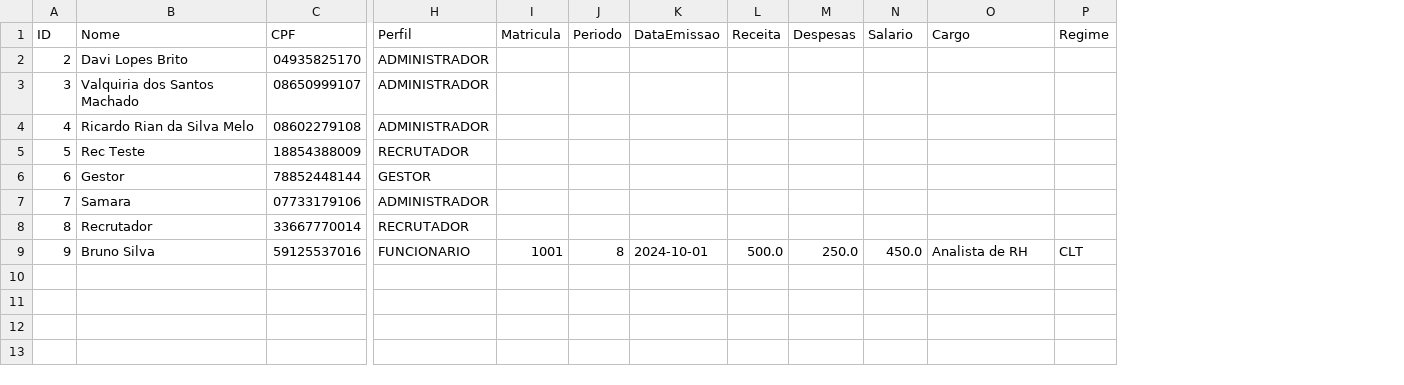
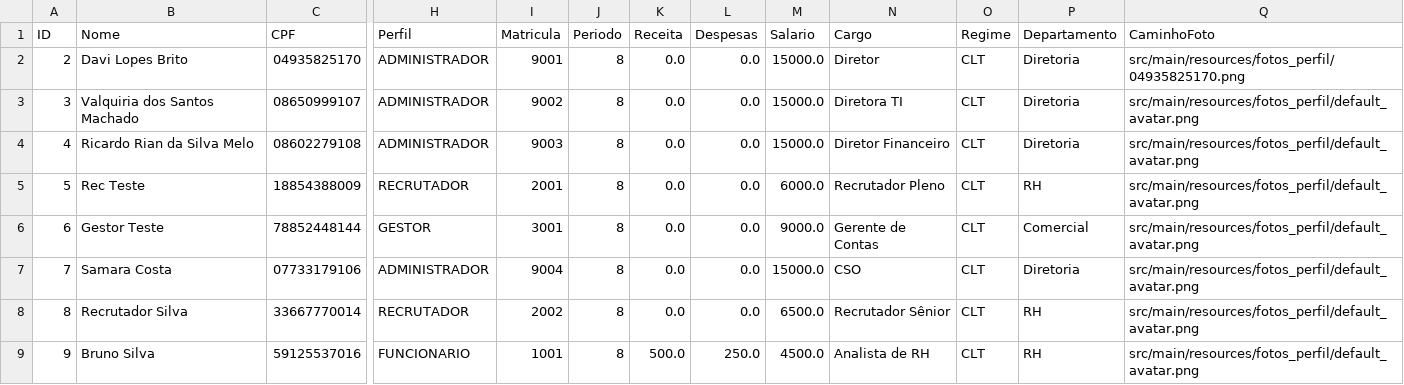
Before and after one commit to davilb64/projeto-tp1, a CSV file: src/main/resources/usuarios.csv, drawn as a sheet; only a part is shown, gaps mark what is left out; removed rows and columns are numbered as before the commit, all else as after; the diff names each change by its address in the sheet, - before the commit and + after, or states it on an @@ line.

Commit message:
Refatora esquema de classes, pois todo usuário é funcionário. AGORA TEMOS FOTOS DE PERFIL

```diff
--- a/src/main/resources/usuarios.csv
+++ b/src/main/resources/usuarios.csv
-column K (DataEmissao), row 9: 2024-10-01
+column P (Departamento), rows 2-9: Diretoria | Diretoria | Diretoria | RH | Comercial | Diretoria | RH | RH
+column Q (CaminhoFoto), rows 2-9: src/main/resources/fotos_perfil/04935825170.png | src/main/resources/fotos_perfil/default_avatar.png | src/main/resources/fotos_perfil/default_avatar.png | src/main/resources/fotos_perfil/default_avatar.png | src/main/resources/fotos_perfil/default_avatar.png | src/main/resources/fotos_perfil/default_avatar.png | src/main/resources/fotos_perfil/default_avatar.png | src/main/resources/fotos_perfil/default_avatar.png
-I2 (Matricula): (empty)
+I2 (Matricula): 9001
-J2:J8 (Periodo): (empty)
+J2:J8 (Periodo): 8
-K2:K8 (Receita): (empty)
+K2:K8 (Receita): 0.0
-L2:L8 (Despesas): (empty)
+L2:L8 (Despesas): 0.0
-M2:M4 (Salario): (empty)
+M2:M4 (Salario): 15000.0
-N2 (Cargo): (empty)
+N2 (Cargo): Diretor
-O2:O8 (Regime): (empty)
+O2:O8 (Regime): CLT
-I3 (Matricula): (empty)
+I3 (Matricula): 9002
-N3 (Cargo): (empty)
+N3 (Cargo): Diretora TI
-I4 (Matricula): (empty)
+I4 (Matricula): 9003
-N4 (Cargo): (empty)
+N4 (Cargo): Diretor Financeiro
-I5 (Matricula): (empty)
+I5 (Matricula): 2001
-M5 (Salario): (empty)
+M5 (Salario): 6000.0
-N5 (Cargo): (empty)
+N5 (Cargo): Recrutador Pleno
-B6 (Nome): Gestor
+B6 (Nome): Gestor Teste
-I6 (Matricula): (empty)
+I6 (Matricula): 3001
-M6 (Salario): (empty)
+M6 (Salario): 9000.0
-N6 (Cargo): (empty)
+N6 (Cargo): Gerente de Contas
-B7 (Nome): Samara
+B7 (Nome): Samara Costa
-I7 (Matricula): (empty)
+I7 (Matricula): 9004
-M7 (Salario): (empty)
+M7 (Salario): 15000.0
-N7 (Cargo): (empty)
+N7 (Cargo): CSO
-B8 (Nome): Recrutador
+B8 (Nome): Recrutador Silva
-I8 (Matricula): (empty)
+I8 (Matricula): 2002
-M8 (Salario): (empty)
+M8 (Salario): 6500.0
-N8 (Cargo): (empty)
+N8 (Cargo): Recrutador Sênior
-M9 (Salario): 450.0
+M9 (Salario): 4500.0
```
Also changed, not shown: src/main/resources/entrevistas.csv, 19 other files.
